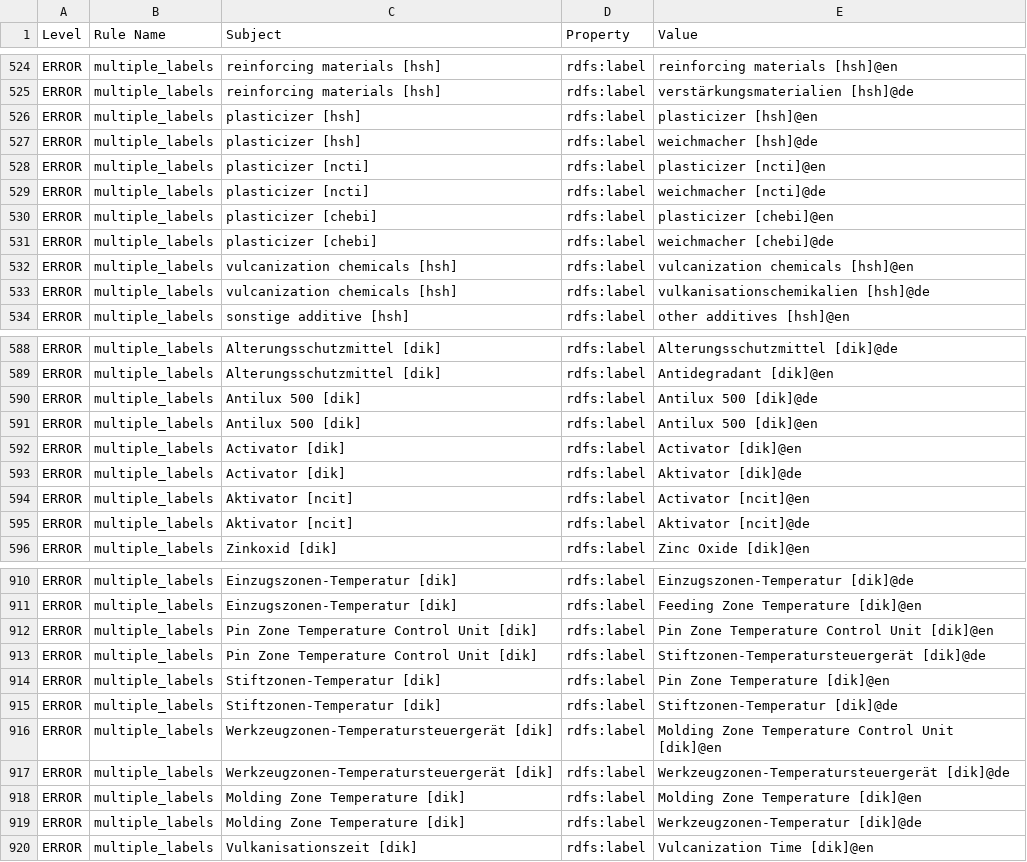
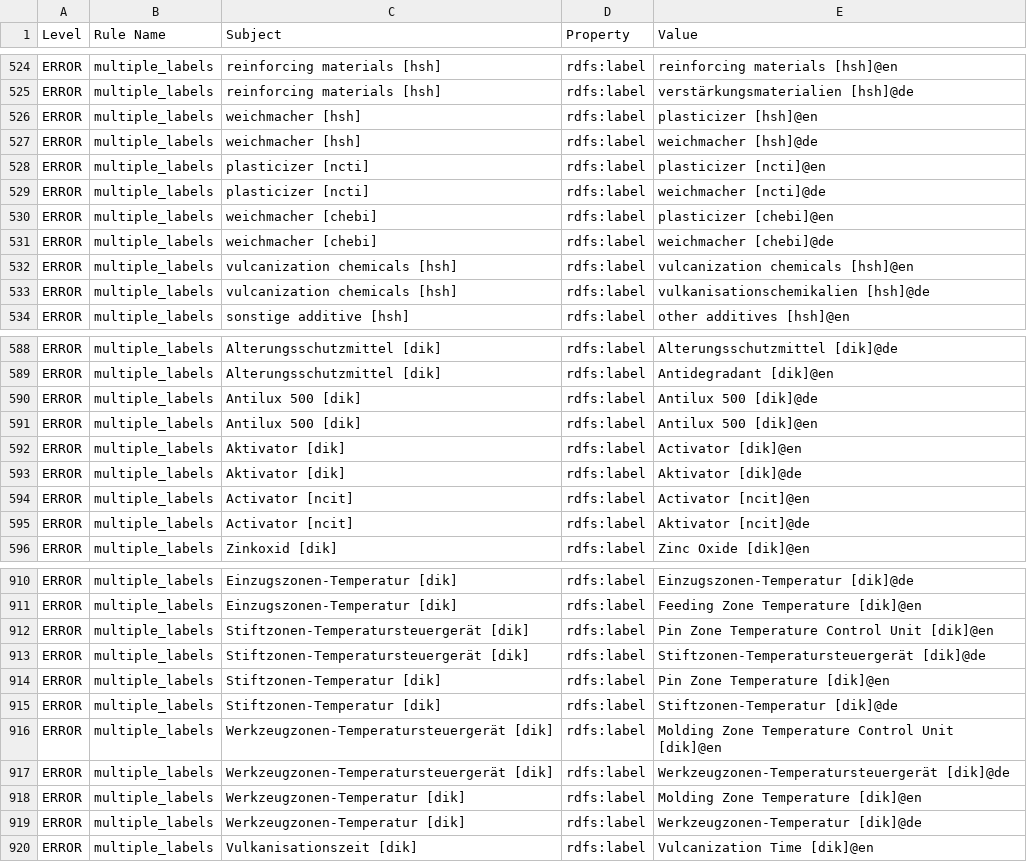
Before and after one commit to karanthpallavi/DIGIT-RUBBER, a TSV file: src/ontology/reports/digitrubber-edit.owl-obo-report.tsv, drawn as a sheet; only a part is shown, gaps mark what is left out; the diff covers the shown part only; the diff names each change by its address in the sheet, - before the commit and + after, or states it on an @@ line.

Commit message:
Upadation after considering only OBI, RO and CHEBI ontology

```diff
--- a/src/ontology/reports/digitrubber-edit.owl-obo-report.tsv
+++ b/src/ontology/reports/digitrubber-edit.owl-obo-report.tsv
-C526:C527 (Subject): plasticizer [hsh]
+C526:C527 (Subject): weichmacher [hsh]
-C530:C531 (Subject): plasticizer [chebi]
+C530:C531 (Subject): weichmacher [chebi]
-C592:C593 (Subject): Activator [dik]
+C592:C593 (Subject): Aktivator [dik]
-C594:C595 (Subject): Aktivator [ncit]
+C594:C595 (Subject): Activator [ncit]
-C912:C913 (Subject): Pin Zone Temperature Control Unit [dik]
+C912:C913 (Subject): Stiftzonen-Temperatursteuergerät [dik]
-C918:C919 (Subject): Molding Zone Temperature [dik]
+C918:C919 (Subject): Werkzeugzonen-Temperatur [dik]
```
Also changed, not shown: 70 edited cells elsewhere in this file, 27 other files.
